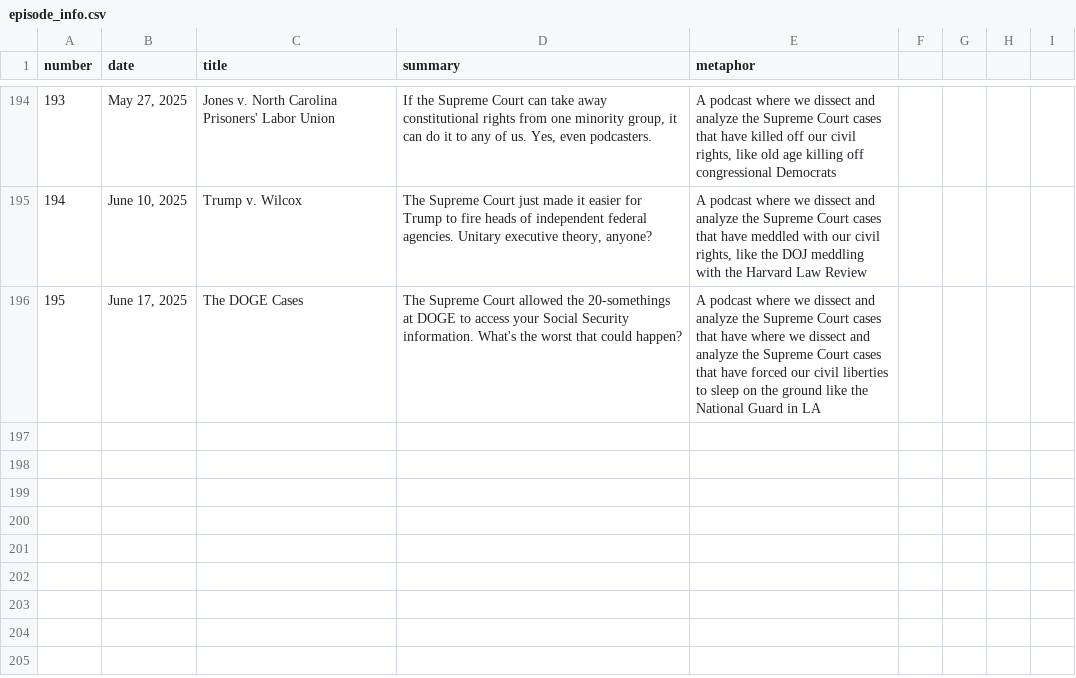
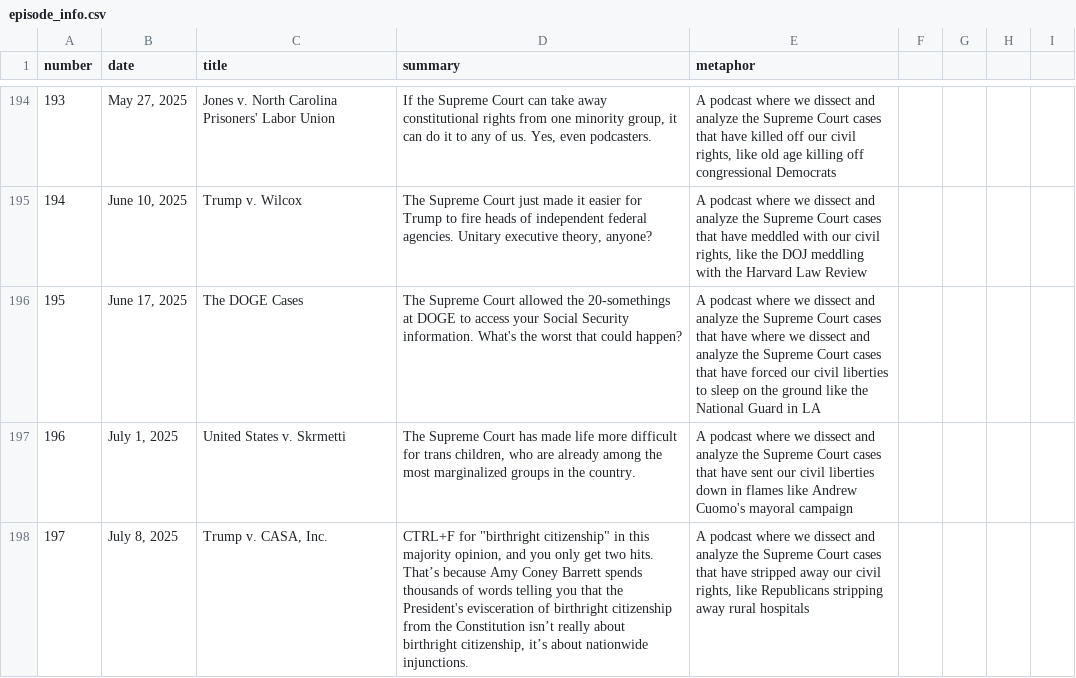
Before and after one commit to MurphyPone/fivefourpod-website, a CSV file: scripts/episode_info.csv, drawn as a sheet; only a part is shown, gaps mark what is left out.

```diff
--- a/scripts/episode_info.csv
+++ b/scripts/episode_info.csv
@@ -196 +196,3 @@ number,date,title,summary,metaphor
 195,"June 17, 2025","The DOGE Cases","The Supreme Court allowed the 20-somethings at DOGE to access your Social Security information. What's the worst that could happen?","A podcast where we dissect and analyze the Supreme Court cases that have where we dissect and analyze the Supreme Court cases that have forced our civil liberties to sleep on the ground like the National Guard in LA"
+196,"July 1, 2025","United States v. Skrmetti","The Supreme Court has made life more difficult for trans children, who are already among the most marginalized groups in the country.","A podcast where we dissect and analyze the Supreme Court cases that have sent our civil liberties down in flames like Andrew Cuomo's mayoral campaign"
+197,"July 8, 2025","Trump v. CASA, Inc.","CTRL+F for ""birthright citizenship"" in this majority opinion, and you only get two hits. That’s because Amy Coney Barrett spends thousands of words telling you that the President's evisceration of birthright citizenship from the Constitution isn’t really about birthright citizenship, it’s about nationwide injunctions.","A podcast where we dissect and analyze the Supreme Court cases that have stripped away our civil rights, like Republicans stripping away rural hospitals"
```
Also changed, not shown: 5 other files.
